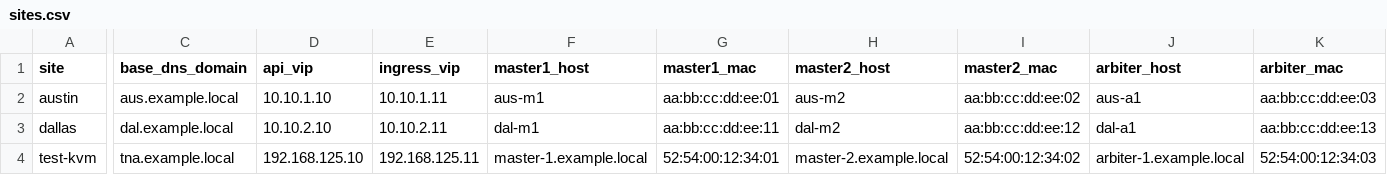
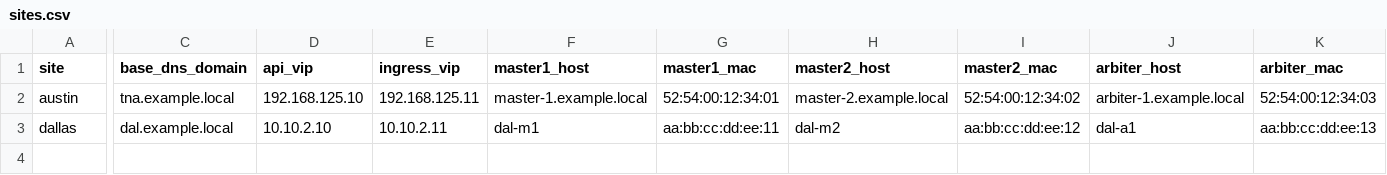
Before and after one commit to sile16/3node-ocs-portworx-deploy, a CSV file: deploy/sites.csv, drawn as a sheet; only a part is shown, gaps mark what is left out; rows hold the shown columns only; the diff names each change by its address in the sheet, - before the commit and + after, or states it on an @@ line.

```diff
--- a/deploy/sites.csv
+++ b/deploy/sites.csv
-C2 (base_dns_domain): aus.example.local
+C2 (base_dns_domain): tna.example.local
-D2 (api_vip): 10.10.1.10
+D2 (api_vip): 192.168.125.10
-E2 (ingress_vip): 10.10.1.11
+E2 (ingress_vip): 192.168.125.11
-F2 (master1_host): aus-m1
+F2 (master1_host): master-1.example.local
-G2 (master1_mac): aa:bb:cc:dd:ee:01
+G2 (master1_mac): 52:54:00:12:34:01
-H2 (master2_host): aus-m2
+H2 (master2_host): master-2.example.local
-I2 (master2_mac): aa:bb:cc:dd:ee:02
+I2 (master2_mac): 52:54:00:12:34:02
-J2 (arbiter_host): aus-a1
+J2 (arbiter_host): arbiter-1.example.local
-K2 (arbiter_mac): aa:bb:cc:dd:ee:03
+K2 (arbiter_mac): 52:54:00:12:34:03
-row 4: test-kvm | tna.example.local | 192.168.125.10 | 192.168.125.11 | master-1.example.local | 52:54:00:12:34:01 | master-2.example.local | 52:54:00:12:34:02 | arbiter-1.example.local | 52:54:00:12:34:03
```
Also changed, not shown: 21 other files.
